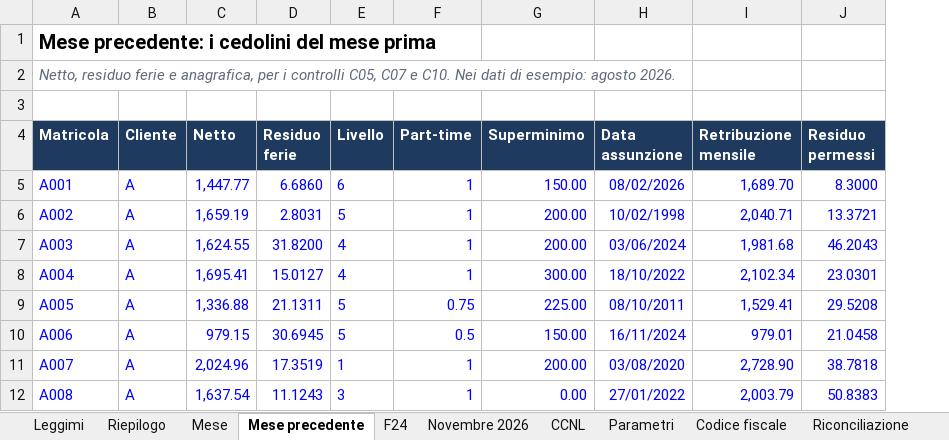
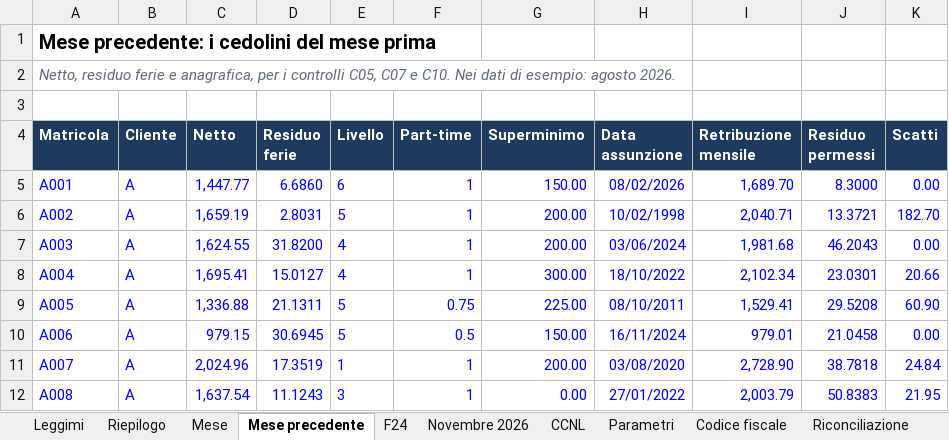
Before and after one commit to D0M3N1C0X/controlli-cedolini, an Excel workbook: deliverables/foglio_controllo_cedolini.xlsx, sheet Mese precedente, drawn as a sheet; only a part is shown; values as stored, in another font and other column widths than the file's, no borders; the diff covers the shown part only; the diff names each change by its address in the sheet, - before the commit and + after, or states it on an @@ line.

```diff
--- a/deliverables/foglio_controllo_cedolini.xlsx (sheet Mese precedente)
+++ b/deliverables/foglio_controllo_cedolini.xlsx (sheet Mese precedente)
+column K (Scatti), rows 5-12: 0.00 | 182.70 | 0.00 | 20.66 | 60.90 | 0.00 | 24.84 | 21.95
```
Also changed, not shown: 58 added rows elsewhere in this sheet, sheet Mese, sheet Riconciliazione, sheet CCNL, sheet Novembre 2026, sheet Parametri, sheet Riepilogo, 2 more sheets, 32 other files.
